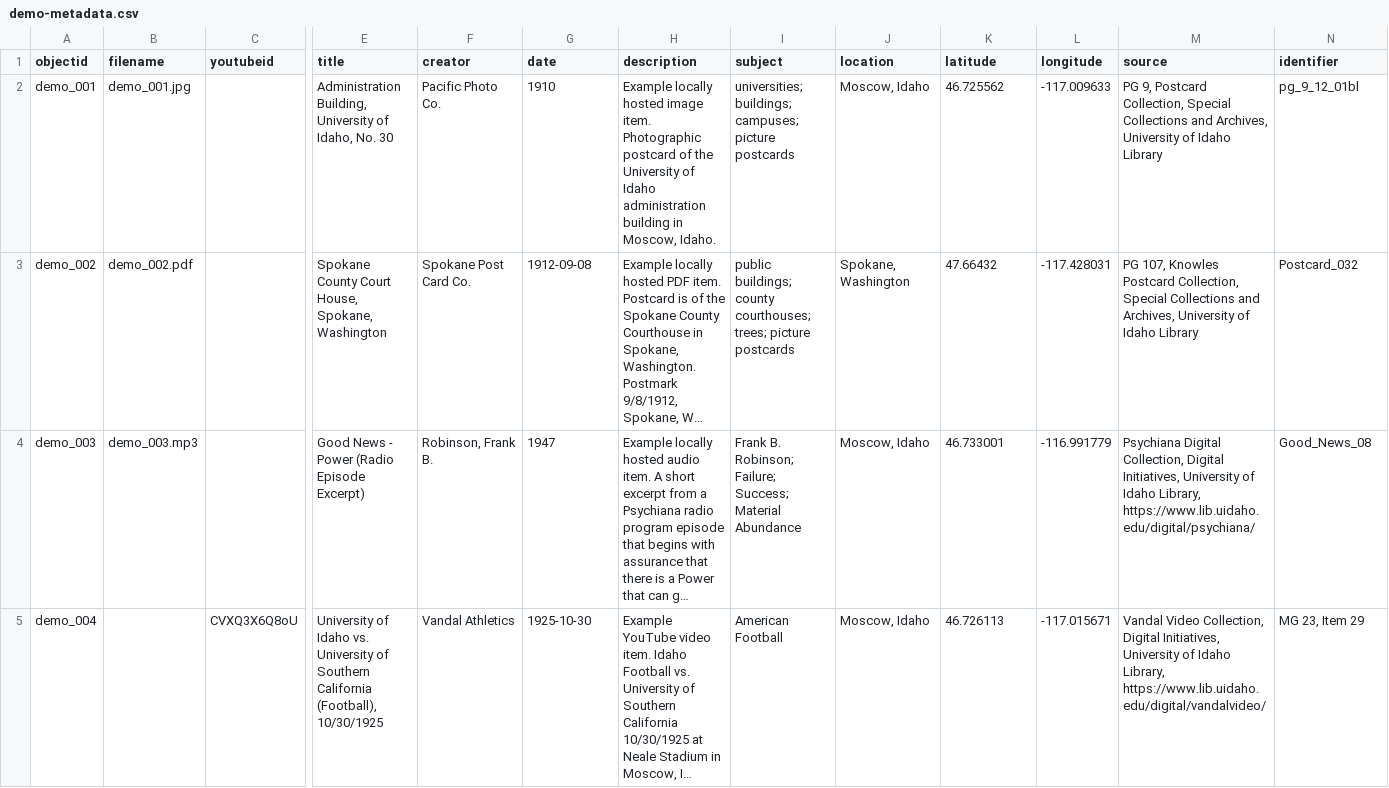
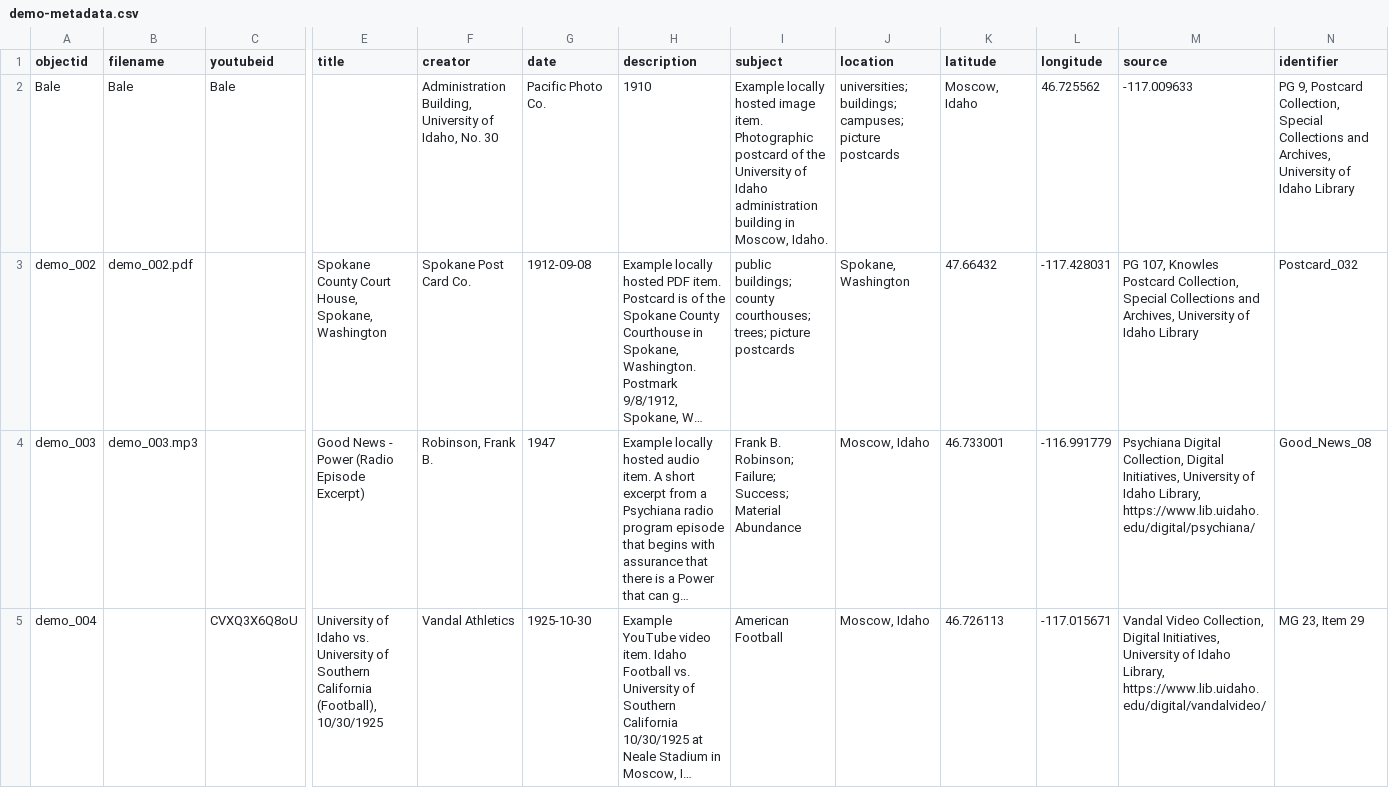
Before and after one commit to melissarogalski/BunteKerken., a CSV file: _data/demo-metadata.csv, drawn as a sheet; only a part is shown, gaps mark what is left out; long unchanged cells end in …; removed rows and columns are numbered as before the commit, all else as after; rows hold the shown columns only; the diff names each change by its address in the sheet, - before the commit and + after, or states it on an @@ line.

Commit message:
Update demo-metadata.csv

```diff
--- a/_data/demo-metadata.csv
+++ b/_data/demo-metadata.csv
-row 2: demo_001 | demo_001.jpg |  | Administration Building, University of Idaho, No. 30 | Pacific Photo Co. | 1910 | Example locally hosted image item. Photographic postcard of the University of Idaho administration building in Moscow, Idaho. | universities; buildings; campuses; picture postcards | Moscow, Idaho | 46.725562 | -117.009633 | PG 9, Postcard Collection, Special Collections and Archives, University of Idaho Library | pg_9_12_01bl
+row 2: Bale | Bale | Bale |  | Administration Building, University of Idaho, No. 30 | Pacific Photo Co. | 1910 | Example locally hosted image item. Photographic postcard of the University of Idaho administration building in Moscow, Idaho. | universities; buildings; campuses; picture postcards | Moscow, Idaho | 46.725562 | -117.009633 | PG 9, Postcard Collection, Special Collections and Archives, University of Idaho Library
```
